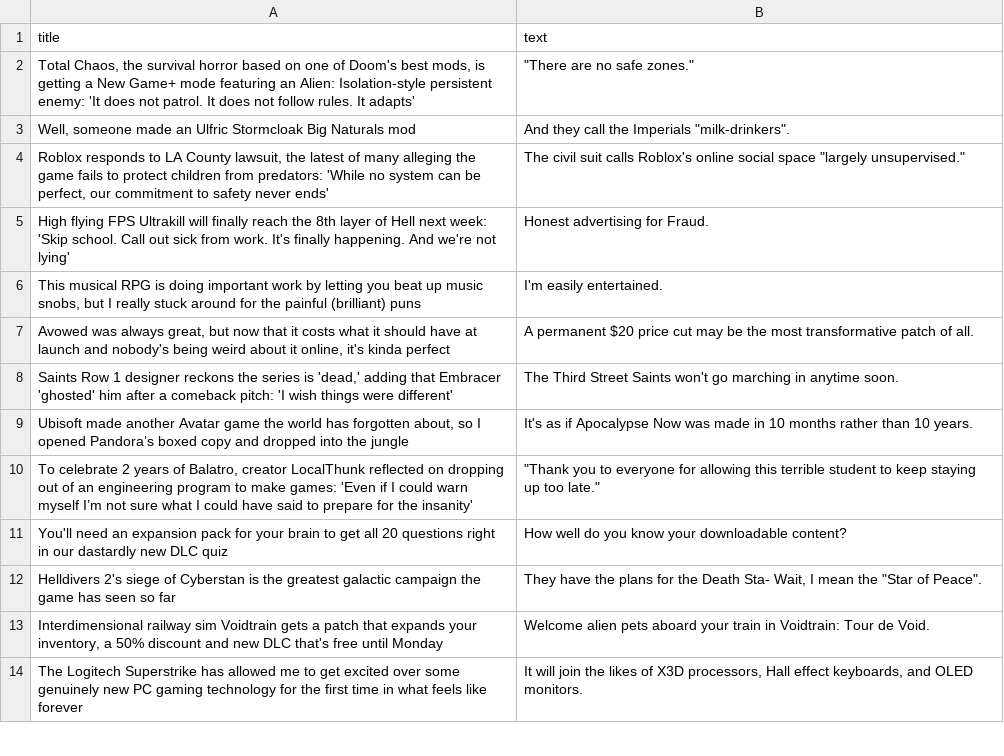
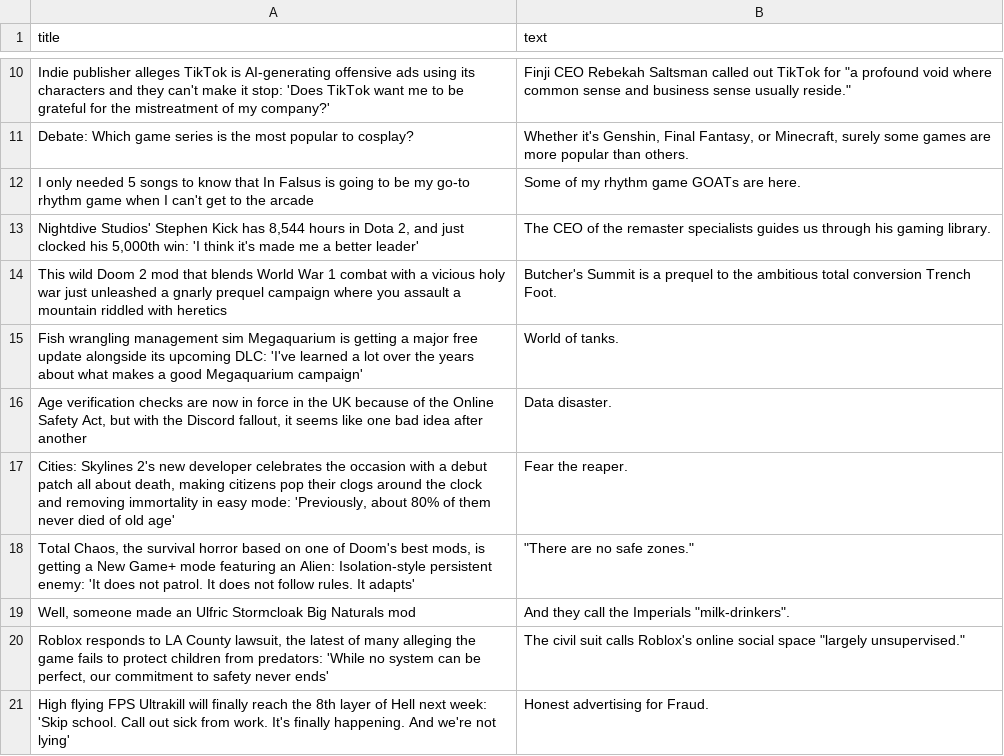
Before and after one commit to ROHIT05-ENG/gaming-news-project, a CSV file: data/evidence/evidence_clean.csv, drawn as a sheet; only a part is shown, gaps mark what is left out; the shorter side is filled out with more unchanged rows; the diff covers the shown part only; the diff names each change by its address in the sheet, - before the commit and + after, or states it on an @@ line.

```diff
--- a/data/evidence/evidence_clean.csv
+++ b/data/evidence/evidence_clean.csv
+row 10: Indie publisher alleges TikTok is AI-generating offensive ads using its characters and they can't make it stop: 'Does TikTok want me to be grateful for the mistreatment of my company?' | Finji CEO Rebekah Saltsman called out TikTok for "a profound void where common sense and business sense usually reside."
+row 11: Debate: Which game series is the most popular to cosplay? | Whether it's Genshin, Final Fantasy, or Minecraft, surely some games are more popular than others.
+row 12: I only needed 5 songs to know that In Falsus is going to be my go-to rhythm game when I can't get to the arcade | Some of my rhythm game GOATs are here.
+row 13: Nightdive Studios' Stephen Kick has 8,544 hours in Dota 2, and just clocked his 5,000th win: 'I think it's made me a better leader' | The CEO of the remaster specialists guides us through his gaming library.
+row 14: This wild Doom 2 mod that blends World War 1 combat with a vicious holy war just unleashed a gnarly prequel campaign where you assault a mountain riddled with heretics | Butcher's Summit is a prequel to the ambitious total conversion Trench Foot.
+row 15: Fish wrangling management sim Megaquarium is getting a major free update alongside its upcoming DLC: 'I've learned a lot over the years about what makes a good Megaquarium campaign' | World of tanks.
+row 16: Age verification checks are now in force in the UK because of the Online Safety Act, but with the Discord fallout, it seems like one bad idea after another | Data disaster.
+row 17: Cities: Skylines 2's new developer celebrates the occasion with a debut patch all about death, making citizens pop their clogs around the clock and removing immortality in easy mode: 'Previously, about 80% of them never died of old age' | Fear the reaper.
```
Also changed, not shown: 16 added rows, 24 removed rows and 1 moved row elsewhere in this file, data/evidence/evidence_raw.csv.
